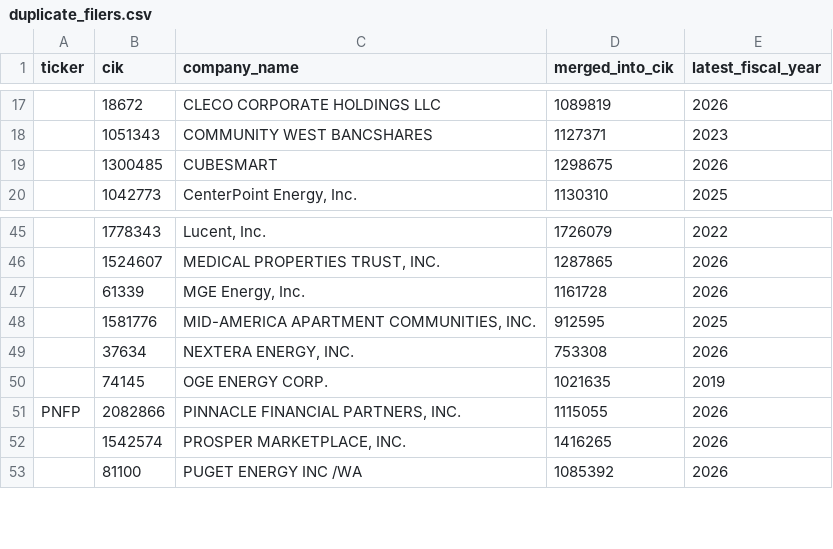
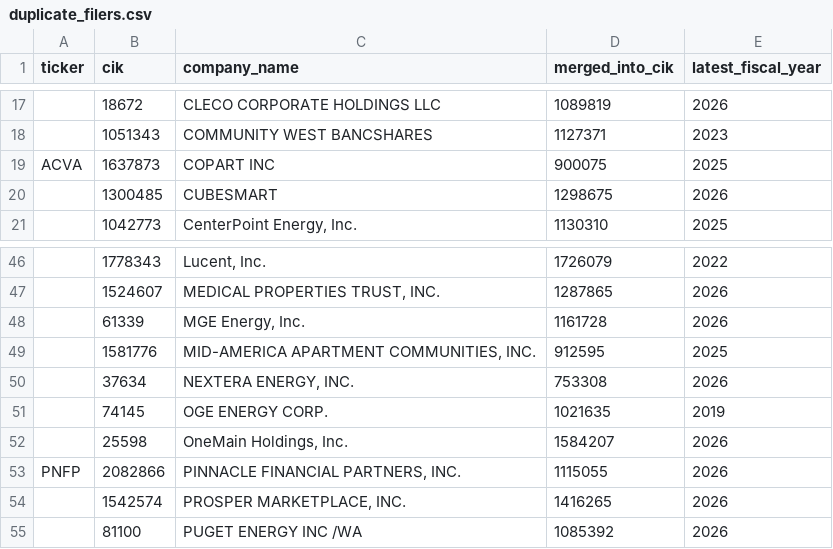
Before and after one commit to imrsrfer/edgar-store, a CSV file: store/duplicate_filers.csv, drawn as a sheet; only a part is shown, gaps mark what is left out; the diff names each change by its address in the sheet, - before the commit and + after, or states it on an @@ line.

```diff
--- a/store/duplicate_filers.csv
+++ b/store/duplicate_filers.csv
+row 19: ACVA | 1637873 | COPART INC | 900075 | 2025
+row 52:  | 25598 | OneMain Holdings, Inc. | 1584207 | 2026
```
Also changed, not shown: store/data_quality.csv, store/inactive_filers.csv, 6 other files.
